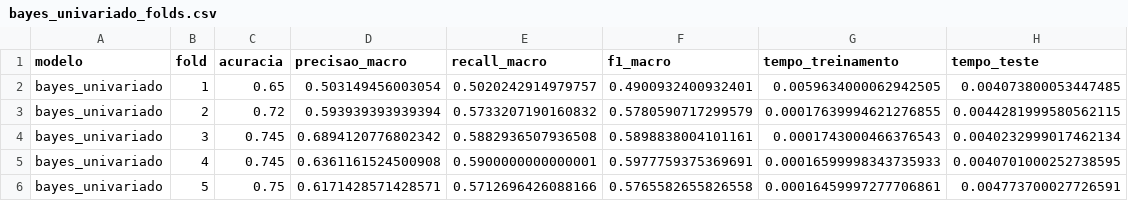
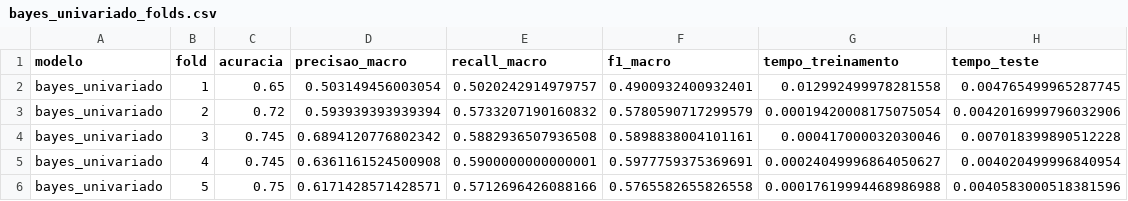
Before and after one commit to devrodofc/Projeto-IA-AV2-2026.2, a CSV file: resultados/classificacao/bayes_univariado_folds.csv, drawn as a sheet.

```diff
--- a/resultados/classificacao/bayes_univariado_folds.csv
+++ b/resultados/classificacao/bayes_univariado_folds.csv
@@ -1,6 +1,6 @@
 modelo,fold,acuracia,precisao_macro,recall_macro,f1_macro,tempo_treinamento,tempo_teste
-bayes_univariado,1,0.65,0.503149456003054,0.5020242914979757,0.4900932400932401,0.0059634000062942505,0.004073800053447485
-bayes_univariado,2,0.72,0.593939393939394,0.5733207190160832,0.5780590717299579,0.00017639994621276855,0.0044281999580562115
-bayes_univariado,3,0.745,0.6894120776802342,0.5882936507936508,0.5898838004101161,0.0001743000466376543,0.0040232999017462134
-bayes_univariado,4,0.745,0.6361161524500908,0.5900000000000001,0.5977759375369691,0.00016599998343735933,0.0040701000252738595
-bayes_univariado,5,0.75,0.6171428571428571,0.5712696426088166,0.5765582655826558,0.00016459997277706861,0.004773700027726591
+bayes_univariado,1,0.65,0.503149456003054,0.5020242914979757,0.4900932400932401,0.012992499978281558,0.004765499965287745
+bayes_univariado,2,0.72,0.593939393939394,0.5733207190160832,0.5780590717299579,0.00019420008175075054,0.0042016999796032906
+bayes_univariado,3,0.745,0.6894120776802342,0.5882936507936508,0.5898838004101161,0.000417000032030046,0.007018399890512228
+bayes_univariado,4,0.745,0.6361161524500908,0.5900000000000001,0.5977759375369691,0.00024049996864050627,0.004020499996840954
+bayes_univariado,5,0.75,0.6171428571428571,0.5712696426088166,0.5765582655826558,0.00017619994468986988,0.0040583000518381596
```
Also changed, not shown: resultados/classificacao/bayes_univariado_resumo.csv, resultados/classificacao_resumo.csv, 10 other files.
